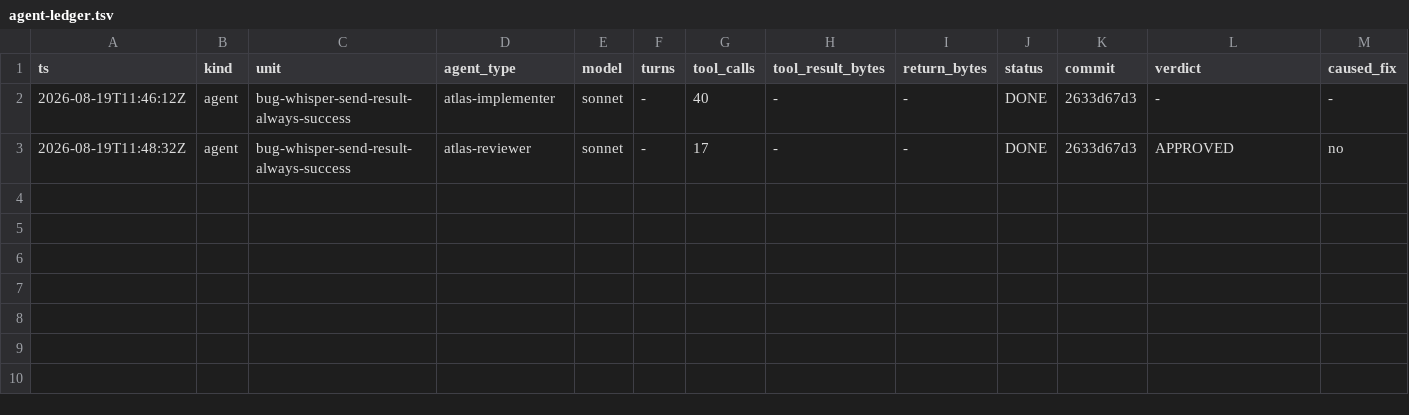
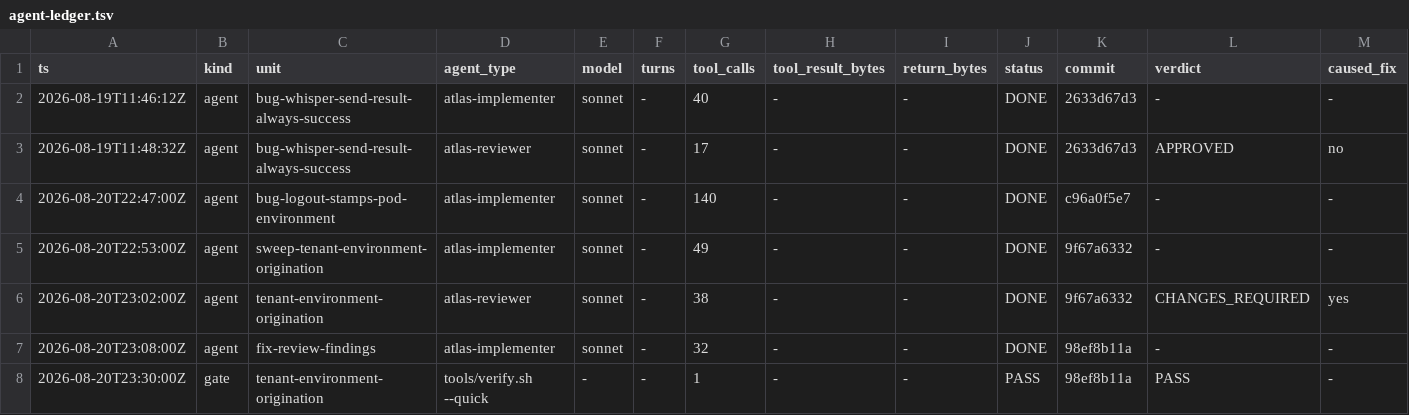
Before and after one commit to Chronicle20/atlas, a TSV file: docs/tasks/fix-whisper-send-result-presence/agent-ledger.tsv, drawn as a sheet; only a part is shown; rows hold the shown columns only; the diff names each change by its address in the sheet, - before the commit and + after, or states it on an @@ line.

```diff
--- a/docs/tasks/fix-whisper-send-result-presence/agent-ledger.tsv
+++ b/docs/tasks/fix-whisper-send-result-presence/agent-ledger.tsv
+row 4: 2026-08-20T22:47:00Z | agent | bug-logout-stamps-pod-environment | atlas-implementer | sonnet | - | 140 | - | - | DONE | c96a0f5e7 | - | -
+row 5: 2026-08-20T22:53:00Z | agent | sweep-tenant-environment-origination | atlas-implementer | sonnet | - | 49 | - | - | DONE | 9f67a6332 | - | -
+row 6: 2026-08-20T23:02:00Z | agent | tenant-environment-origination | atlas-reviewer | sonnet | - | 38 | - | - | DONE | 9f67a6332 | CHANGES_REQUIRED | yes
+row 7: 2026-08-20T23:08:00Z | agent | fix-review-findings | atlas-implementer | sonnet | - | 32 | - | - | DONE | 98ef8b11a | - | -
+row 8: 2026-08-20T23:30:00Z | gate | tenant-environment-origination | tools/verify.sh --quick | - | - | 1 | - | - | PASS | 98ef8b11a | PASS | -
```
Also changed, not shown: 6 other files.
